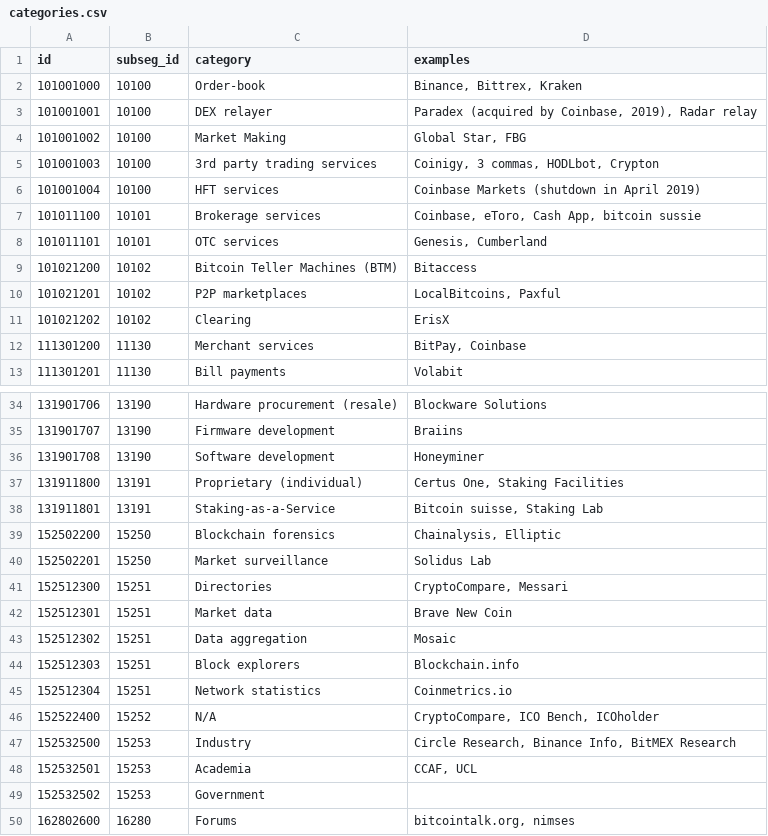
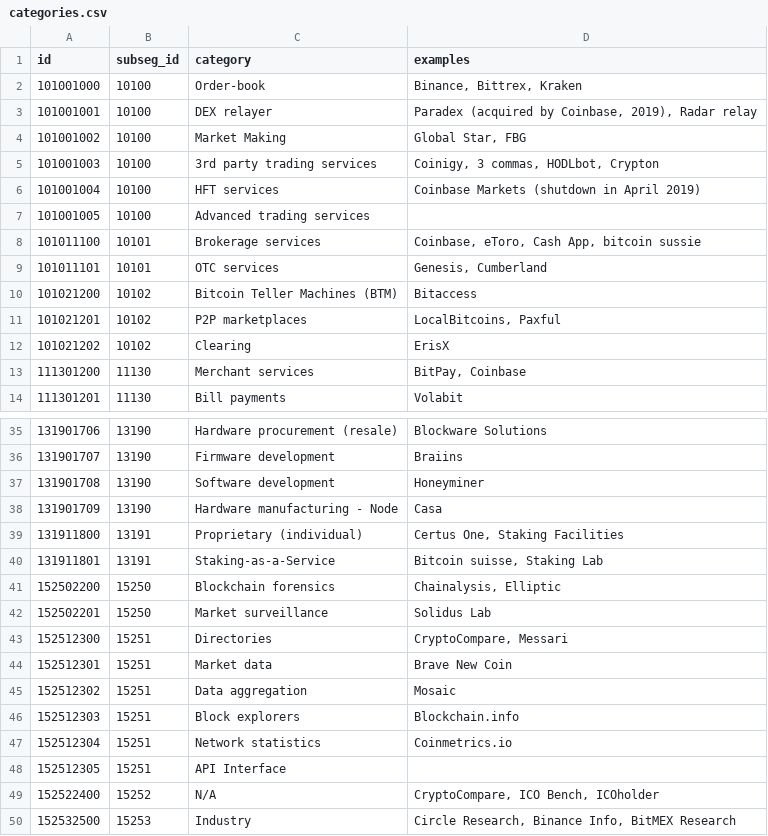
Before and after one commit to dektox/crypto_ecosystem_atlas, a CSV file: server_config/categories.csv, drawn as a sheet; only a part is shown, gaps mark what is left out; the shorter side is filled out with more unchanged rows; the diff names each change by its address in the sheet, - before the commit and + after, or states it on an @@ line.

```diff
--- a/server_config/categories.csv
+++ b/server_config/categories.csv
+row 7: 101001005 | 10100 | Advanced trading services
+row 38: 131901709 | 13190 | Hardware manufacturing - Node | Casa
+row 48: 152512305 | 15251 | API Interface
```
Also changed, not shown: server_config/segments.csv, server_config/subsegments.csv, 2 other files.
